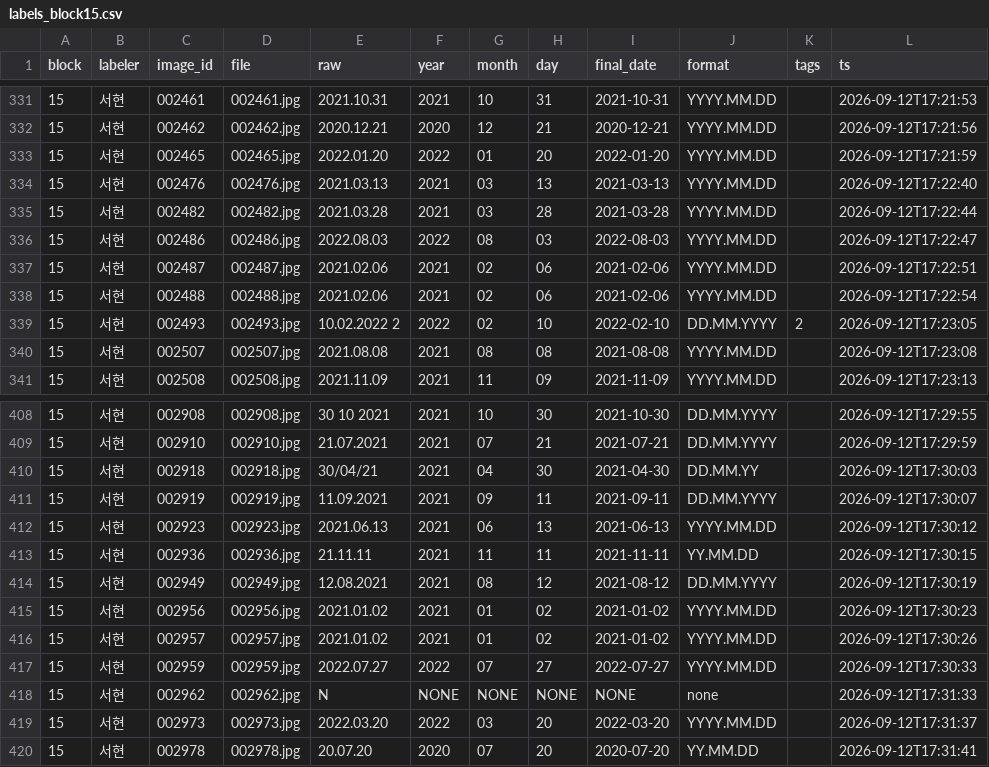
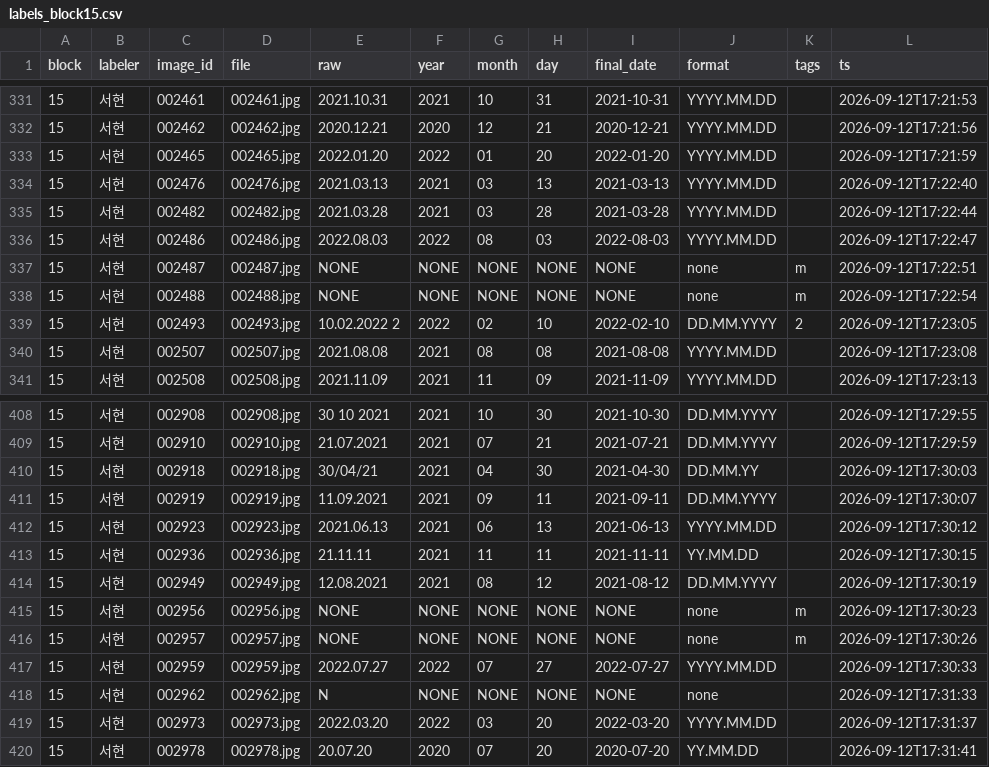
Before and after one commit to LEEbyeongchul/itda3-CODE-subway, a CSV file: labels/labels_block15.csv, drawn as a sheet; only a part is shown, gaps mark what is left out.

```diff
--- a/labels/labels_block15.csv
+++ b/labels/labels_block15.csv
@@ -336,4 +336,4 @@ block,labeler,image_id,file,raw,year,month,day,final_date,format,tags,ts
 15,서현,002486,002486.jpg,2022.08.03,2022,08,03,2022-08-03,YYYY.MM.DD,,2026-09-12T17:22:47
-15,서현,002487,002487.jpg,2021.02.06,2021,02,06,2021-02-06,YYYY.MM.DD,,2026-09-12T17:22:51
-15,서현,002488,002488.jpg,2021.02.06,2021,02,06,2021-02-06,YYYY.MM.DD,,2026-09-12T17:22:54
+15,서현,002487,002487.jpg,NONE,NONE,NONE,NONE,NONE,none,m,2026-09-12T17:22:51
+15,서현,002488,002488.jpg,NONE,NONE,NONE,NONE,NONE,none,m,2026-09-12T17:22:54
 15,서현,002493,002493.jpg,10.02.2022 2,2022,02,10,2022-02-10,DD.MM.YYYY,2,2026-09-12T17:23:05
@@ -414,4 +414,4 @@ block,labeler,image_id,file,raw,year,month,day,final_date,format,tags,ts
 15,서현,002949,002949.jpg,12.08.2021,2021,08,12,2021-08-12,DD.MM.YYYY,,2026-09-12T17:30:19
-15,서현,002956,002956.jpg,2021.01.02,2021,01,02,2021-01-02,YYYY.MM.DD,,2026-09-12T17:30:23
-15,서현,002957,002957.jpg,2021.01.02,2021,01,02,2021-01-02,YYYY.MM.DD,,2026-09-12T17:30:26
+15,서현,002956,002956.jpg,NONE,NONE,NONE,NONE,NONE,none,m,2026-09-12T17:30:23
+15,서현,002957,002957.jpg,NONE,NONE,NONE,NONE,NONE,none,m,2026-09-12T17:30:26
 15,서현,002959,002959.jpg,2022.07.27,2022,07,27,2022-07-27,YYYY.MM.DD,,2026-09-12T17:30:33
```
Also changed, not shown: labels/labels_block11.csv, labels/labels_block14.csv, 3 other files.
